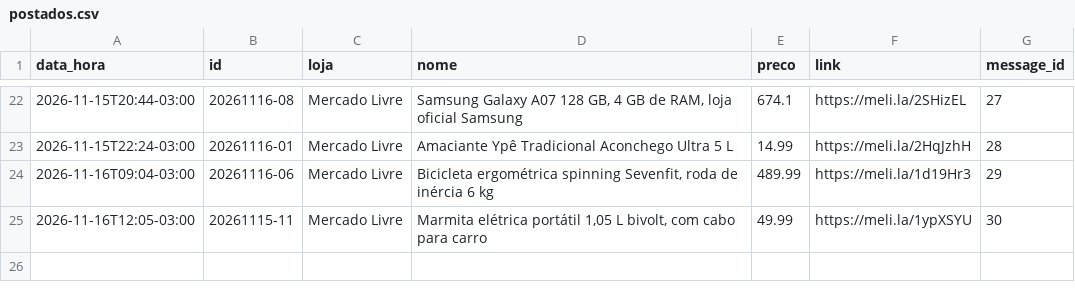
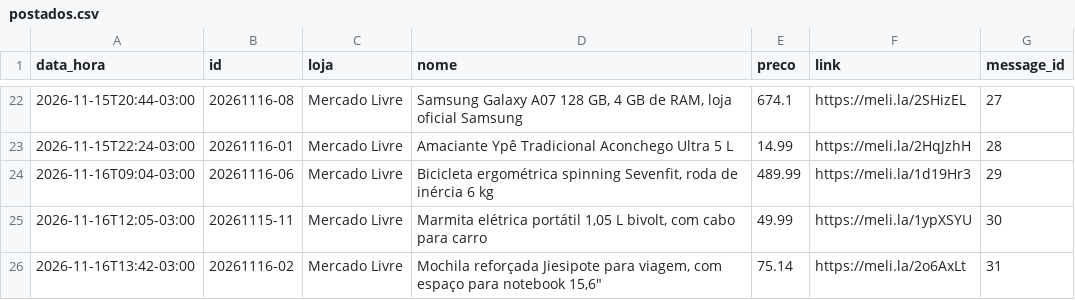
Before and after one commit to quantopagarei-sketch/quantocobrarpj, a CSV file: postados.csv, drawn as a sheet; only a part is shown, gaps mark what is left out; the diff names each change by its address in the sheet, - before the commit and + after, or states it on an @@ line.

```diff
--- a/postados.csv
+++ b/postados.csv
+row 26: 2026-11-16T13:42-03:00 | 20261116-02 | Mercado Livre | Mochila reforçada Jiesipote para viagem, com espaço para notebook 15,6" | 75.14 | https://meli.la/2o6AxLt | 31
```
Also changed, not shown: 2 other files.
